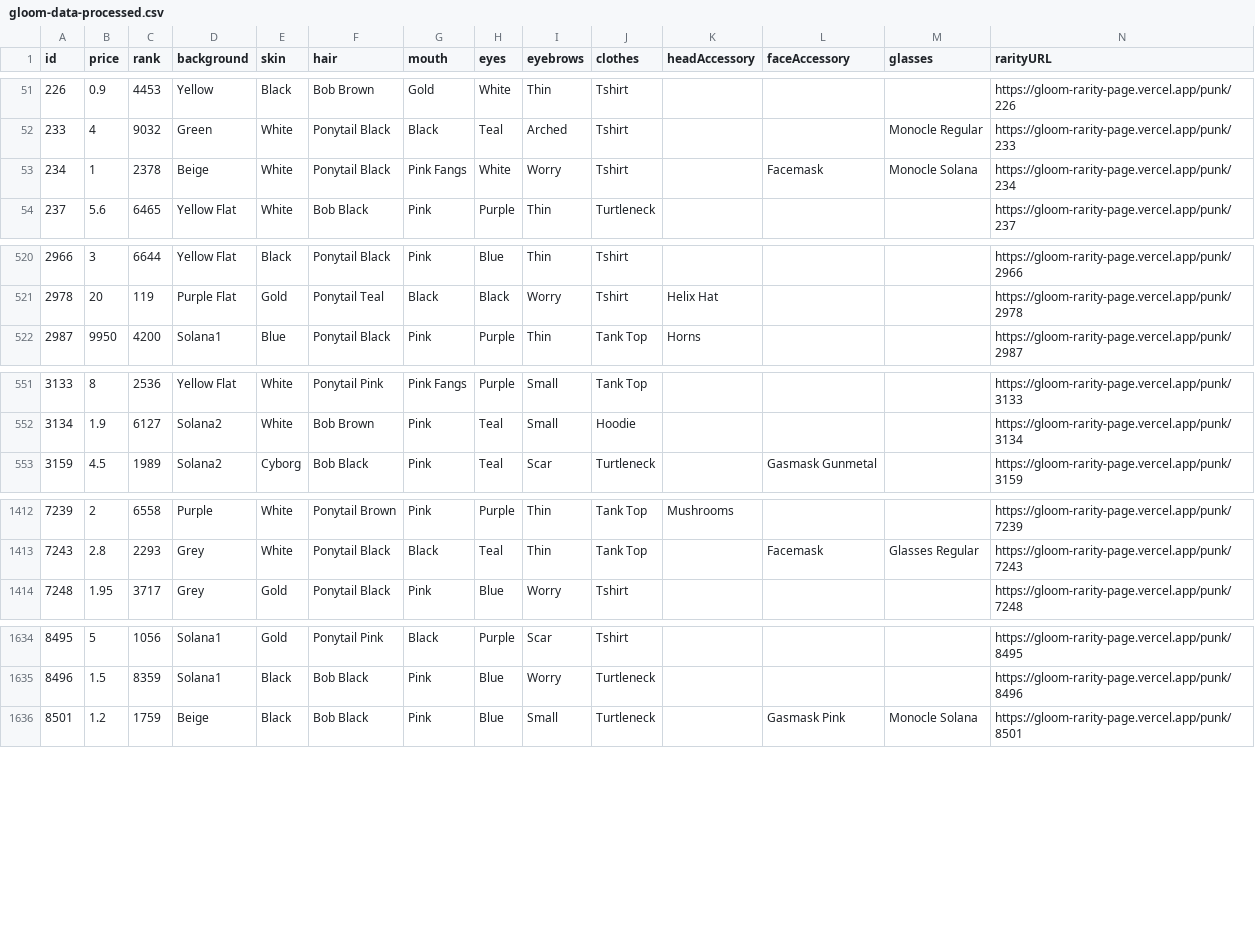
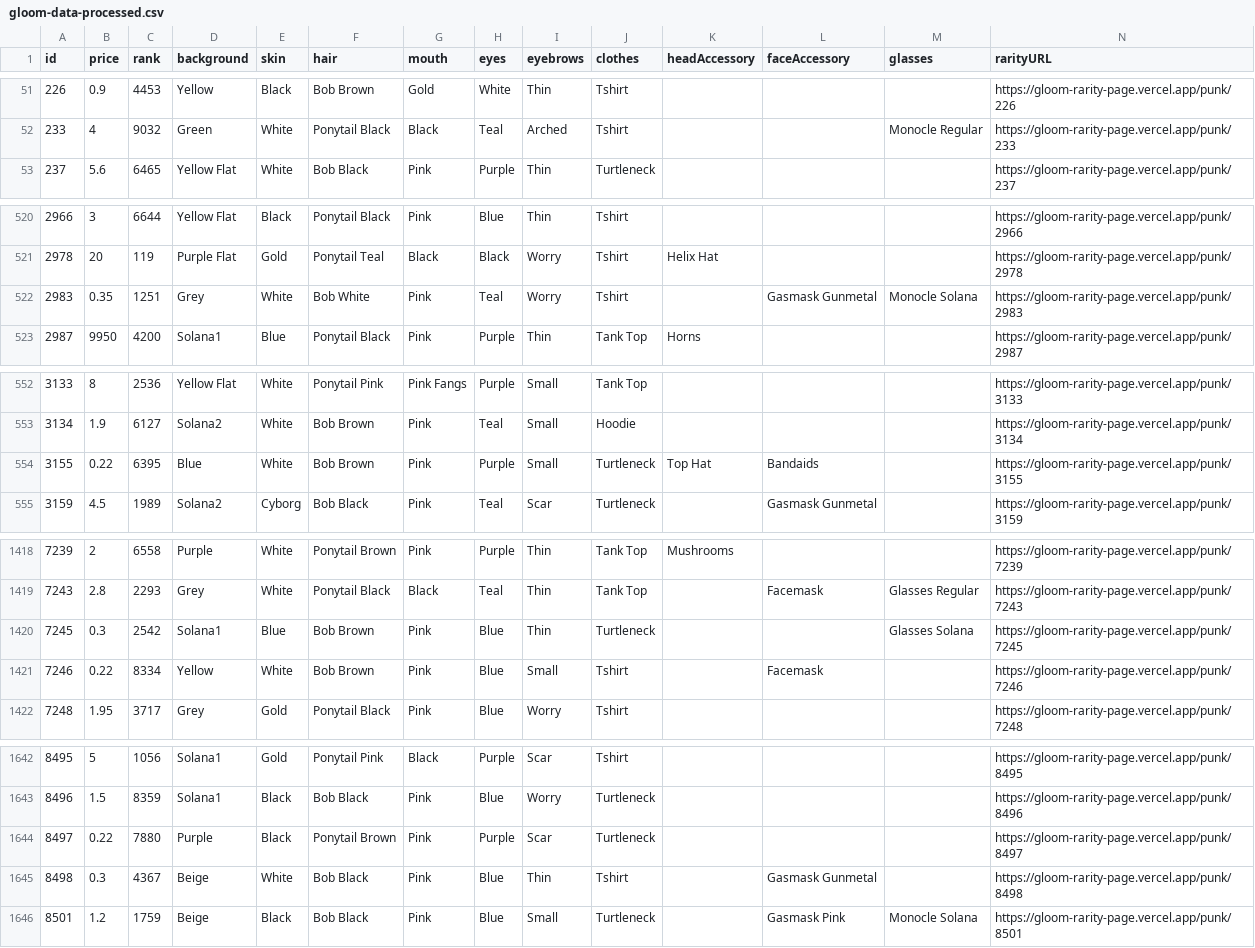
Before and after one commit to nobodykr/solanart-gloom-monitor, a CSV file: gloom-data-processed.csv, drawn as a sheet; only a part is shown, gaps mark what is left out; removed rows and columns are numbered as before the commit, all else as after; rows hold the shown columns only; the diff covers the shown part only; the diff names each change by its address in the sheet, - before the commit and + after, or states it on an @@ line.

Commit message:
Flat: latest data (2021-10-24T16:18:16.255Z) {   "date": "2021-10-24T16:18:16.255Z",   "files": [     {       "name": "gloom-data-processed.csv",       "deltaBytes": 2036,       "source": "https://qzlsklfacc.medianetwork.cloud/nft_for_sale?collection=gloompunk"     }   ] }

```diff
--- a/gloom-data-processed.csv
+++ b/gloom-data-processed.csv
-row 53: 234 | 1 | 2378 | Beige | White | Ponytail Black | Pink Fangs | White | Worry | Tshirt |  | Facemask | Monocle Solana | https://gloom-rarity-page.vercel.app/punk/234
+row 522: 2983 | 0.35 | 1251 | Grey | White | Bob White | Pink | Teal | Worry | Tshirt |  | Gasmask Gunmetal | Monocle Solana | https://gloom-rarity-page.vercel.app/punk/2983
+row 554: 3155 | 0.22 | 6395 | Blue | White | Bob Brown | Pink | Purple | Small | Turtleneck | Top Hat | Bandaids |  | https://gloom-rarity-page.vercel.app/punk/3155
+row 1420: 7245 | 0.3 | 2542 | Solana1 | Blue | Bob Brown | Pink | Blue | Thin | Turtleneck |  |  | Glasses Solana | https://gloom-rarity-page.vercel.app/punk/7245
+row 1421: 7246 | 0.22 | 8334 | Yellow | White | Bob Brown | Pink | Blue | Small | Tshirt |  | Facemask |  | https://gloom-rarity-page.vercel.app/punk/7246
+row 1644: 8497 | 0.22 | 7880 | Purple | Black | Ponytail Brown | Pink | Purple | Scar | Turtleneck |  |  |  | https://gloom-rarity-page.vercel.app/punk/8497
+row 1645: 8498 | 0.3 | 4367 | Beige | White | Bob Black | Pink | Blue | Thin | Tshirt |  | Gasmask Gunmetal |  | https://gloom-rarity-page.vercel.app/punk/8498
```
Also changed, not shown: 5 added rows and 1 edited cell elsewhere in this file.
